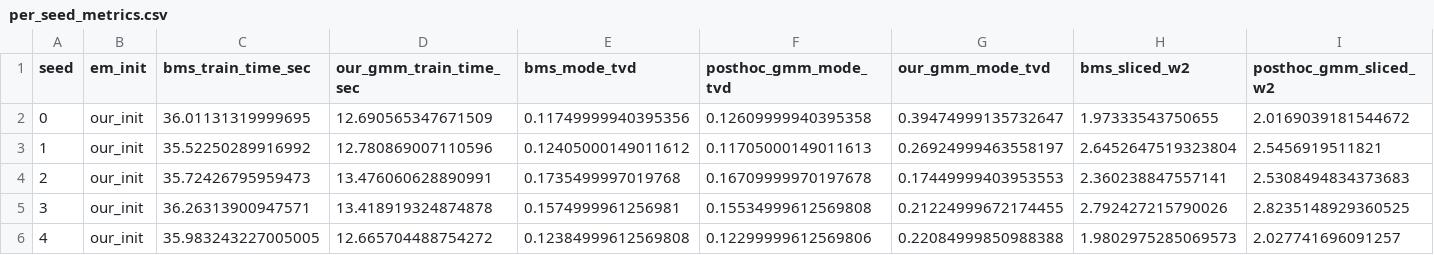
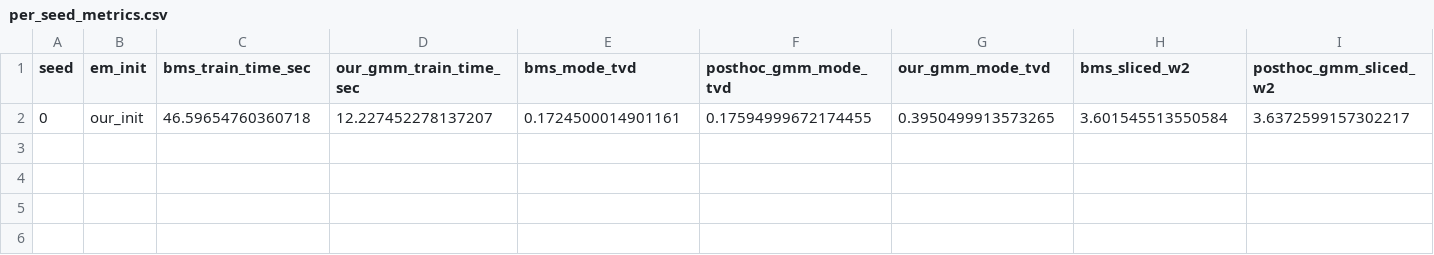
Before and after one commit to rubendhanaraju/RL-X, a CSV file: tmp/bms_then_posthoc_gmm/per_seed_metrics.csv, drawn as a sheet; only a part is shown; removed rows and columns are numbered as before the commit, all else as after; rows hold the shown columns only; the diff names each change by its address in the sheet, - before the commit and + after, or states it on an @@ line.

```diff
--- a/tmp/bms_then_posthoc_gmm/per_seed_metrics.csv
+++ b/tmp/bms_then_posthoc_gmm/per_seed_metrics.csv
-row 2: 0 | our_init | 36.01131319999695 | 12.690565347671509 | 0.11749999940395356 | 0.12609999940395358 | 0.39474999135732647 | 1.97333543750655 | 2.0169039181544672
-row 3: 1 | our_init | 35.52250289916992 | 12.780869007110596 | 0.12405000149011612 | 0.11705000149011613 | 0.26924999463558197 | 2.6452647519323804 | 2.5456919511821
-row 4: 2 | our_init | 35.72426795959473 | 13.476060628890991 | 0.1735499997019768 | 0.16709999970197678 | 0.17449999403953553 | 2.360238847557141 | 2.5308494834373683
-row 5: 3 | our_init | 36.26313900947571 | 13.418919324874878 | 0.1574999961256981 | 0.15534999612569808 | 0.21224999672174455 | 2.792427215790026 | 2.8235148929360525
-row 6: 4 | our_init | 35.983243227005005 | 12.665704488754272 | 0.12384999612569808 | 0.12299999612569806 | 0.22084999850988388 | 1.9802975285069573 | 2.027741696091257
+row 2: 0 | our_init | 46.59654760360718 | 12.227452278137207 | 0.1724500014901161 | 0.17594999672174455 | 0.3950499913573265 | 3.601545513550584 | 3.6372599157302217
```
Also changed, not shown: tmp/bms_then_posthoc_gmm/summary_metrics.csv, tmp/gmm_bms_paper_experiments/summary_results.csv, 19 other files.
